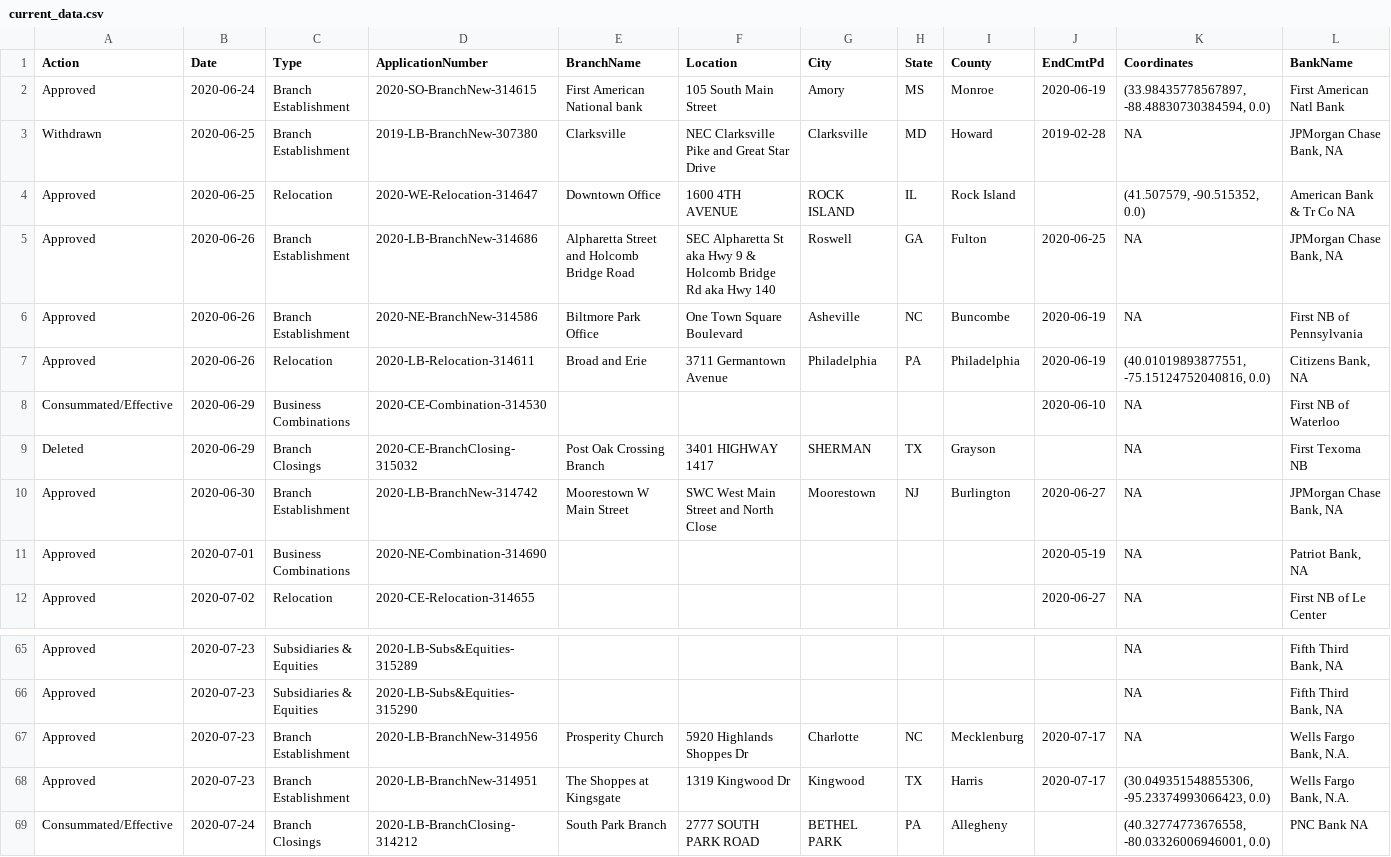
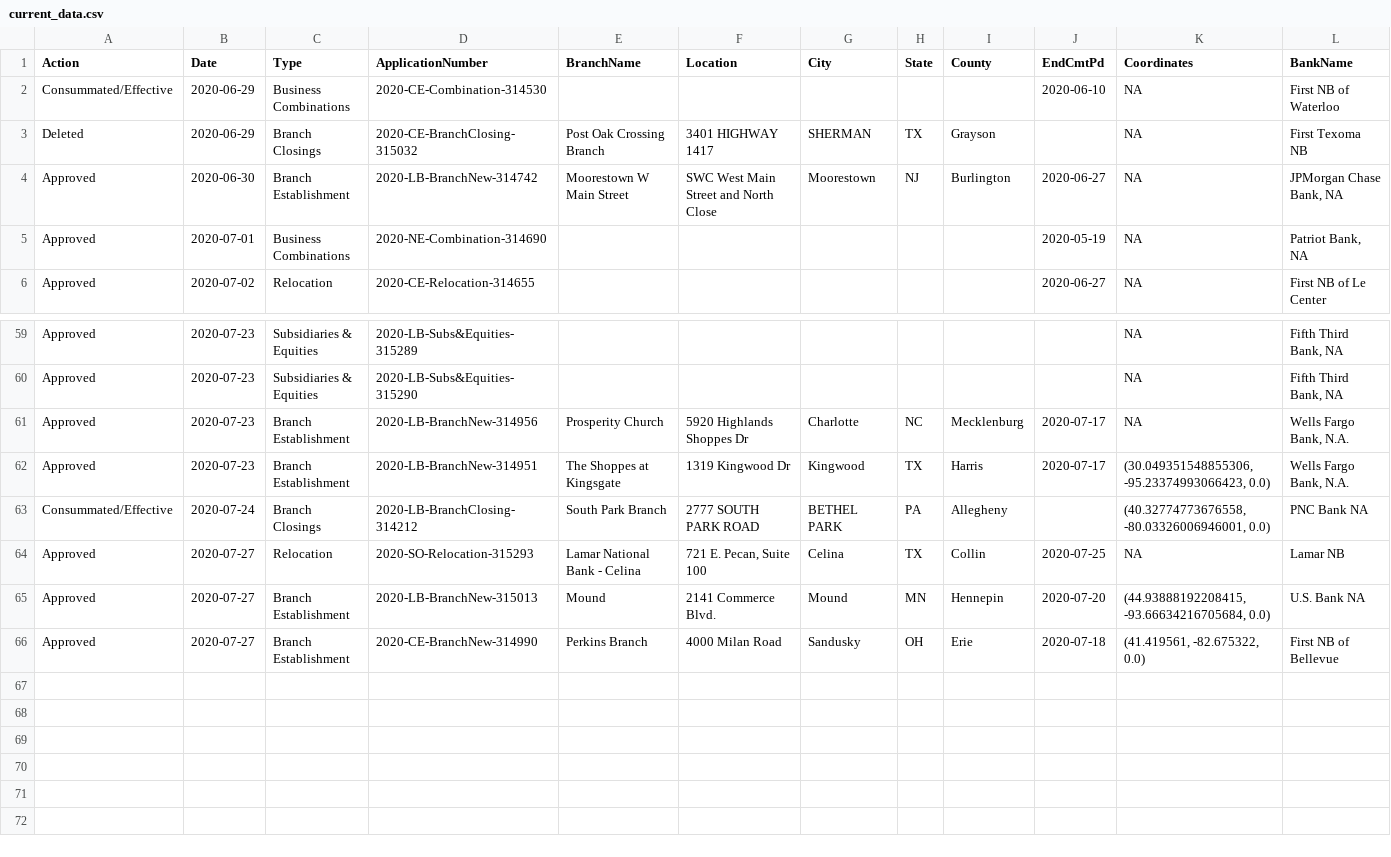
Before and after one commit to mthomas-ketchbrook/occ_filings, a CSV file: current_data.csv, drawn as a sheet; only a part is shown, gaps mark what is left out.

Commit message:
Update for new data on 2020-07-28

```diff
--- a/current_data.csv
+++ b/current_data.csv
@@ -1,8 +1,2 @@
 Action,Date,Type,ApplicationNumber,BranchName,Location,City,State,County,EndCmtPd,Coordinates,BankName
-Approved,2020-06-24,Branch Establishment,2020-SO-BranchNew-314615,First American National bank,105 South Main Street,Amory,MS,Monroe,2020-06-19,"(33.98435778567897, -88.48830730384594, 0.0)",First American Natl Bank
-Withdrawn,2020-06-25,Branch Establishment,2019-LB-BranchNew-307380,Clarksville,NEC Clarksville Pike and Great Star Drive,Clarksville,MD,Howard,2019-02-28,NA,"JPMorgan Chase Bank, NA"
-Approved,2020-06-25,Relocation,2020-WE-Relocation-314647,Downtown Office,1600 4TH AVENUE,ROCK ISLAND,IL,Rock Island, ,"(41.507579, -90.515352, 0.0)",American Bank & Tr Co NA
-Approved,2020-06-26,Branch Establishment,2020-LB-BranchNew-314686,Alpharetta Street and Holcomb Bridge Road,SEC Alpharetta St aka Hwy 9 & Holcomb Bridge Rd aka Hwy 140,Roswell,GA,Fulton,2020-06-25,NA,"JPMorgan Chase Bank, NA"
-Approved,2020-06-26,Branch Establishment,2020-NE-BranchNew-314586,Biltmore Park Office,One Town Square Boulevard,Asheville,NC,Buncombe,2020-06-19,NA,First NB of Pennsylvania
-Approved,2020-06-26,Relocation,2020-LB-Relocation-314611,Broad and Erie,3711 Germantown Avenue,Philadelphia,PA,Philadelphia,2020-06-19,"(40.01019893877551, -75.15124752040816, 0.0)","Citizens Bank, NA"
 Consummated/Effective,2020-06-29,Business Combinations,2020-CE-Combination-314530, , , , , ,2020-06-10,NA,First NB of Waterloo
@@ -69 +63,4 @@ Approved,2020-07-23,Branch Establishment,2020-LB-BranchNew-314951,The Shoppes at
 Consummated/Effective,2020-07-24,Branch Closings,2020-LB-BranchClosing-314212,South Park Branch,2777 SOUTH PARK ROAD,BETHEL PARK,PA,Allegheny, ,"(40.32774773676558, -80.03326006946001, 0.0)",PNC Bank NA
+Approved,2020-07-27,Relocation,2020-SO-Relocation-315293,Lamar National Bank - Celina,"721 E. Pecan, Suite 100",Celina,TX,Collin,2020-07-25,NA,Lamar NB
+Approved,2020-07-27,Branch Establishment,2020-LB-BranchNew-315013,Mound,2141 Commerce Blvd.,Mound,MN,Hennepin,2020-07-20,"(44.93888192208415, -93.66634216705684, 0.0)",U.S. Bank NA
+Approved,2020-07-27,Branch Establishment,2020-CE-BranchNew-314990,Perkins Branch,4000 Milan Road,Sandusky,OH,Erie,2020-07-18,"(41.419561, -82.675322, 0.0)",First NB of Bellevue
```
Also changed, not shown: 1 other file.
